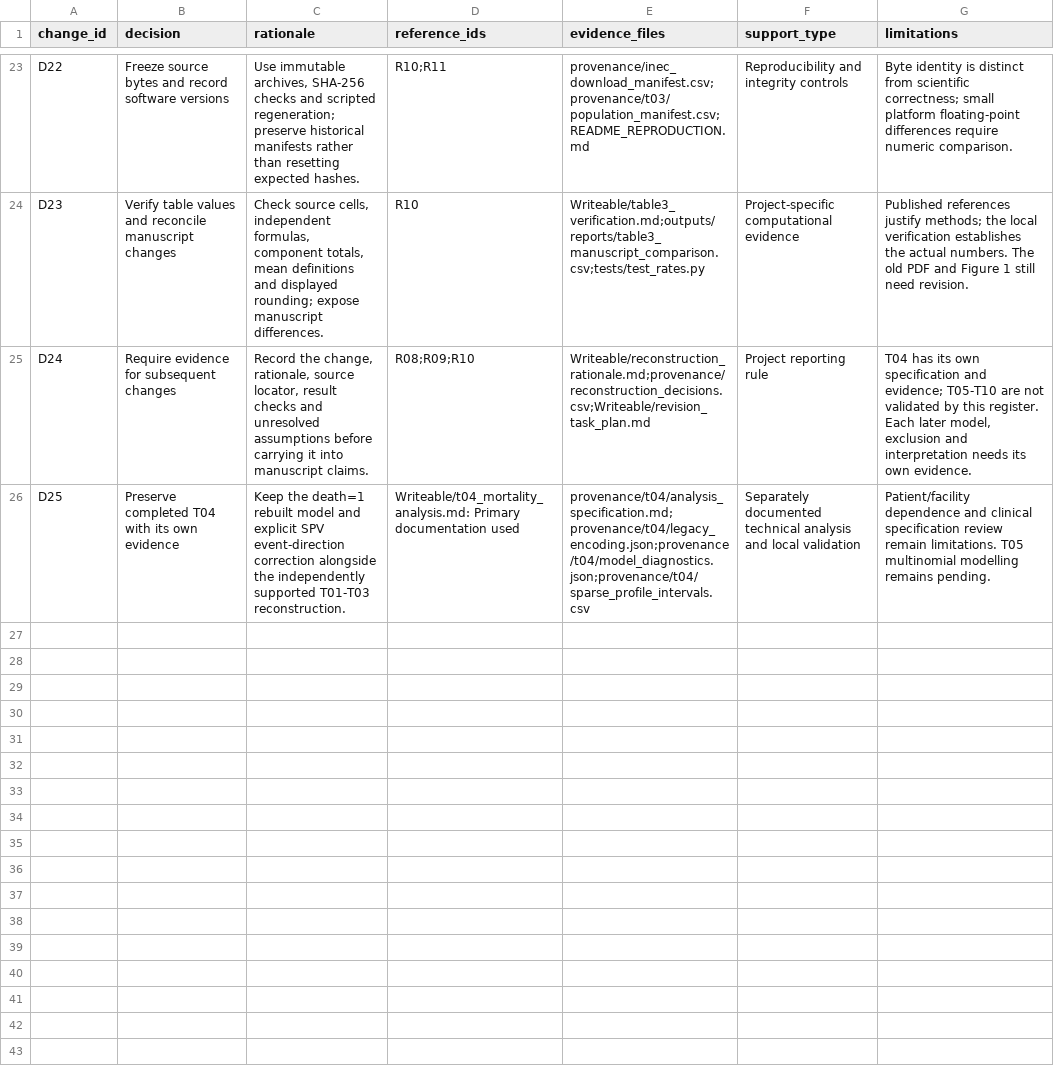
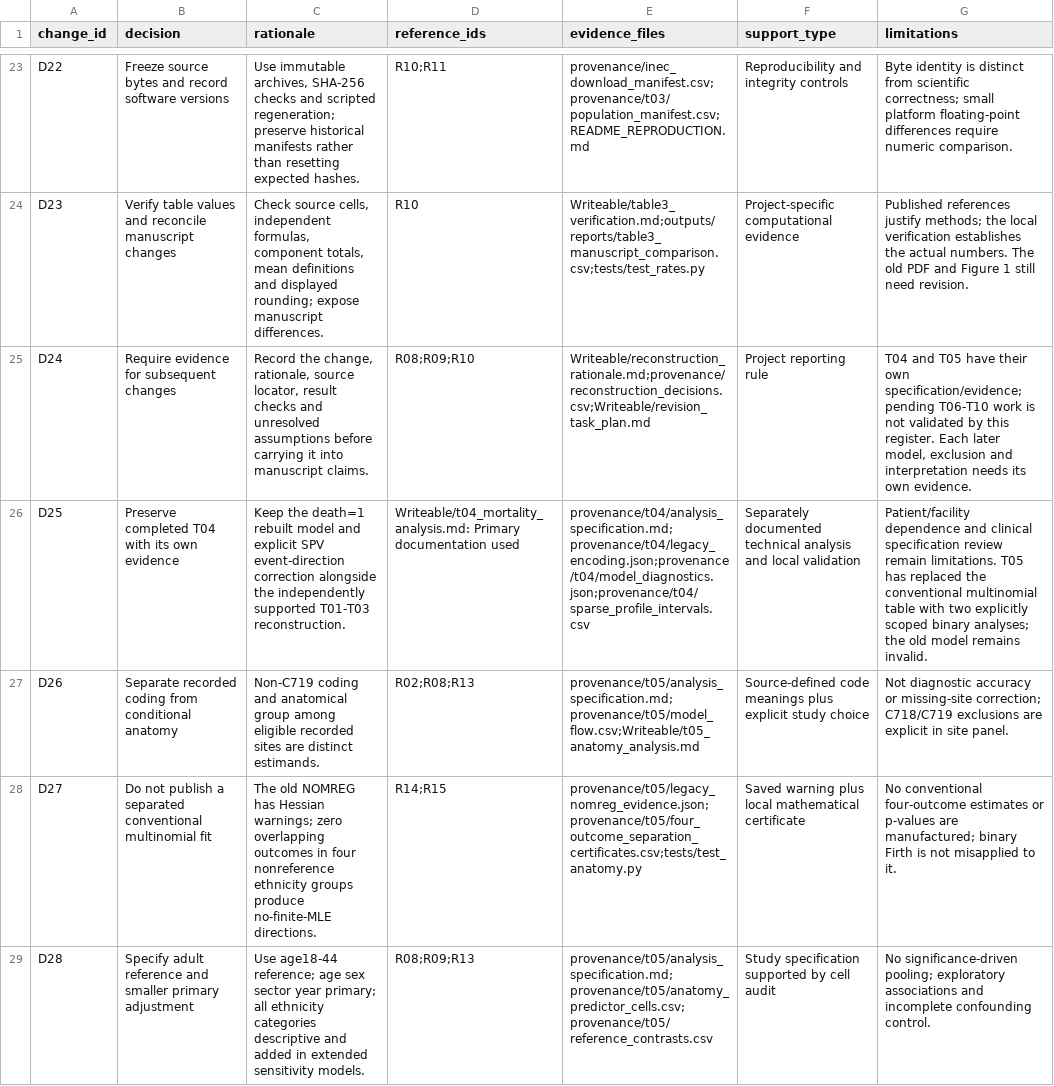
Before and after one commit to IsmaelMadril/Monica_paper_2, a CSV file: provenance/reconstruction_decisions.csv, drawn as a sheet; only a part is shown, gaps mark what is left out; the diff covers the shown part only; the diff names each change by its address in the sheet, - before the commit and + after, or states it on an @@ line.

```diff
--- a/provenance/reconstruction_decisions.csv
+++ b/provenance/reconstruction_decisions.csv
-G25 (limitations): T04 has its own specification and evidence; T05-T10 are not validated…
+G25 (limitations): T04 and T05 have their own specification/evidence; pending T06-T10 work is not validated…
-G26 (limitations): …limitations. T05 multinomial modelling remains pending.
+G26 (limitations): …limitations. T05 has replaced the conventional multinomial table with two explicitly scoped binary analyses; the old model remains invalid.
+row 27: D26 | Separate recorded coding from conditional anatomy | Non-C719 coding and anatomical group among eligible recorded sites are distinct estimands. | R02;R08;R13 | provenance/t05/analysis_specification.md;provenance/t05/model_flow.csv;Writeable/t05_anatomy_analysis.md | Source-defined code meanings plus explicit study choice | Not diagnostic accuracy or missing-site correction; C718/C719 exclusions are explicit in site panel.
+row 28: D27 | Do not publish a separated conventional multinomial fit | The old NOMREG has Hessian warnings; zero overlapping outcomes in four nonreference ethnicity groups produce no-finite-MLE directions. | R14;R15 | provenance/t05/legacy_nomreg_evidence.json;provenance/t05/four_outcome_separation_certificates.csv;tests/test_anatomy.py | Saved warning plus local mathematical certificate | No conventional four-outcome estimates or p-values are manufactured; binary Firth is not misapplied to it.
+row 29: D28 | Specify adult reference and smaller primary adjustment | Use age18-44 reference; age sex sector year primary; all ethnicity categories descriptive and added in extended sensitivity models. | R08;R09;R13 | provenance/t05/analysis_specification.md;provenance/t05/anatomy_predictor_cells.csv;provenance/t05/reference_contrasts.csv | Study specification supported by cell audit | No significance-driven pooling; exploratory associations and incomplete confounding control.
```
Also changed, not shown: 4 added rows and 1 edited cell elsewhere in this file, provenance/issue_resolution_log.csv, 50 other files.
